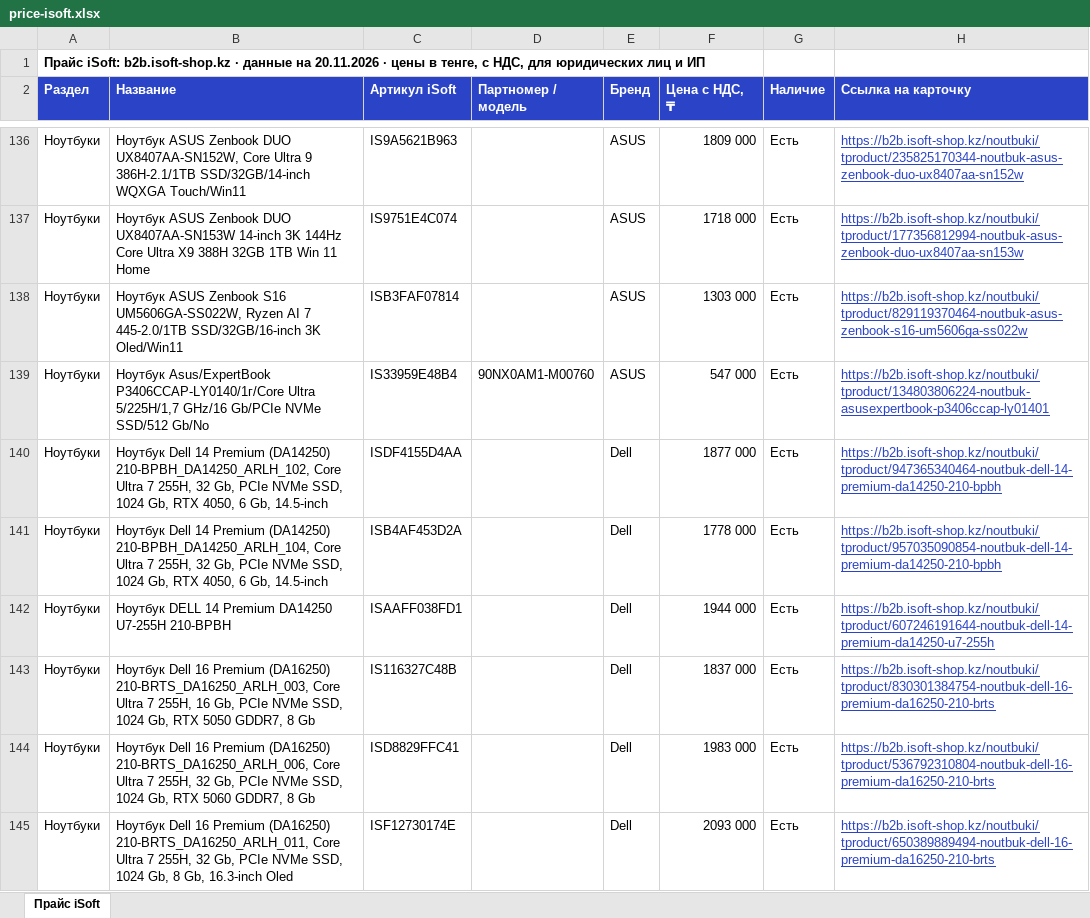
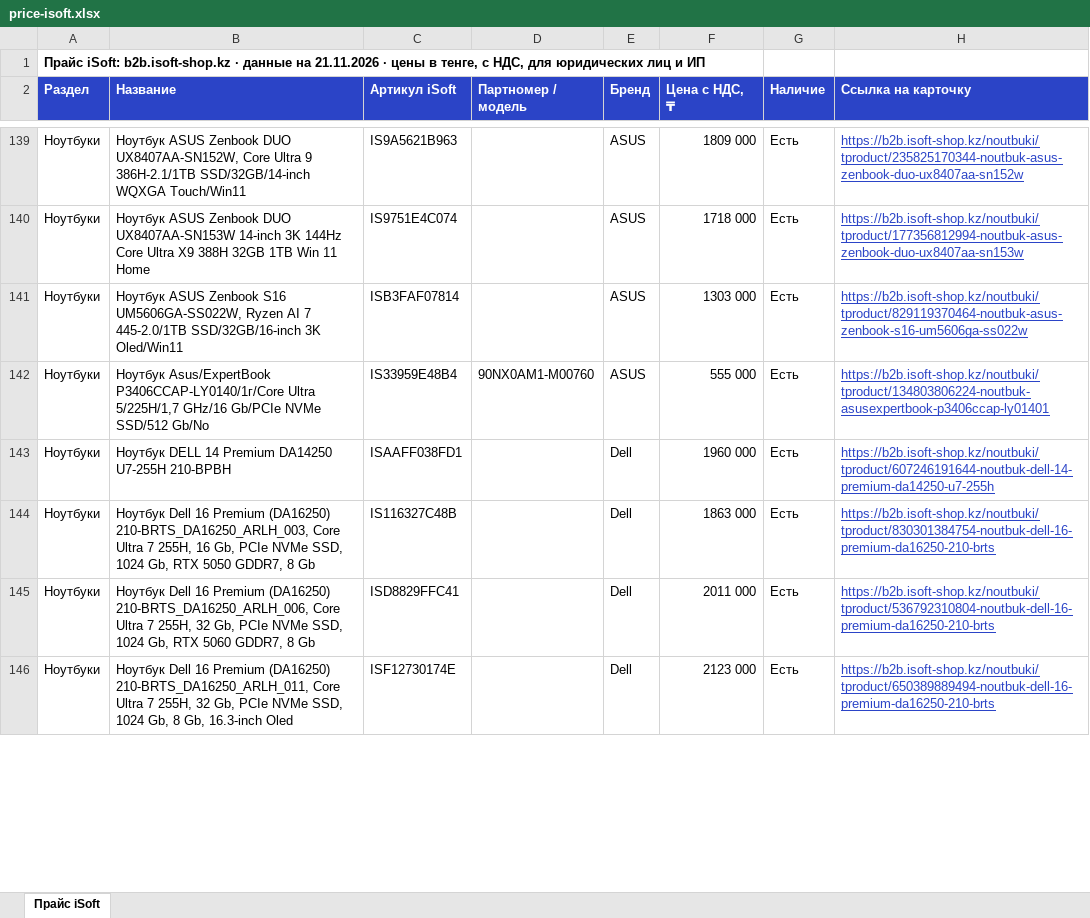
Before and after one commit to askhatjuve-ops/isoft-search, an Excel workbook: price-isoft.xlsx, sheet Прайс iSoft, drawn as a sheet; only a part is shown, gaps mark what is left out; values as stored, in another font and other column widths than the file's, no borders; removed rows and columns are numbered as before the commit, all else as after; the diff covers the shown part only; the diff names each change by its address in the sheet, - before the commit and + after, or states it on an @@ line.

```diff
--- a/price-isoft.xlsx (sheet Прайс iSoft)
+++ b/price-isoft.xlsx (sheet Прайс iSoft)
-A1 (Раздел): …данные на 20.11.2026 · цены…
+A1 (Раздел): …данные на 21.11.2026 · цены…
-F142 (Цена с НДС, ₸): 547 000
+F142 (Цена с НДС, ₸): 555 000
-row 140: Ноутбуки | Ноутбук Dell 14 Premium (DA14250) 210-BPBH_DA14250_ARLH_102, Core Ultra 7 255H, 32 Gb, PCIe NVMe SSD, 1024 Gb, RTX 4050, 6 Gb, 14.5-inch | ISDF4155D4AA |  | Dell | 1877 000 | Есть | https://b2b.isoft-shop.kz/noutbuki/tproduct/947365340464-noutbuk-dell-14-premium-da14250-210-bpbh
-row 141: Ноутбуки | Ноутбук Dell 14 Premium (DA14250) 210-BPBH_DA14250_ARLH_104, Core Ultra 7 255H, 32 Gb, PCIe NVMe SSD, 1024 Gb, RTX 4050, 6 Gb, 14.5-inch | ISB4AF453D2A |  | Dell | 1778 000 | Есть | https://b2b.isoft-shop.kz/noutbuki/tproduct/957035090854-noutbuk-dell-14-premium-da14250-210-bpbh
-F143 (Цена с НДС, ₸): 1944 000
+F143 (Цена с НДС, ₸): 1960 000
-F144 (Цена с НДС, ₸): 1837 000
+F144 (Цена с НДС, ₸): 1863 000
-F145 (Цена с НДС, ₸): 1983 000
+F145 (Цена с НДС, ₸): 2011 000
-F146 (Цена с НДС, ₸): 2093 000
+F146 (Цена с НДС, ₸): 2123 000
```
Also changed, not shown: 63 added rows, 117 removed rows and 622 edited cells elsewhere in this sheet, 5 other files.
